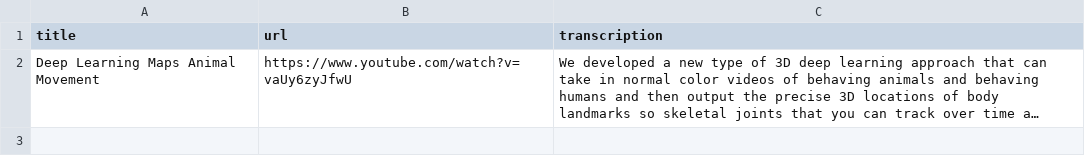
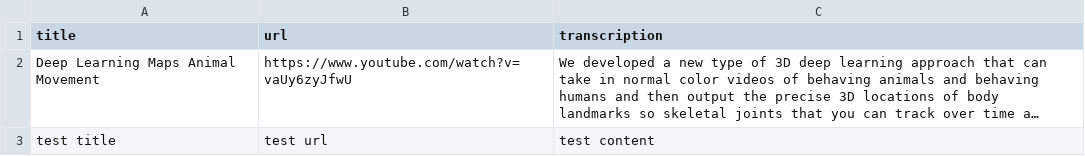
Before and after one commit to kylejmorris/gptutor-server, a CSV file: allBrowsingData.csv, drawn as a sheet; long unchanged cells end in …; the diff names each change by its address in the sheet, - before the commit and + after, or states it on an @@ line.

```diff
--- a/allBrowsingData.csv
+++ b/allBrowsingData.csv
+row 3: test title | test url | test content
```
Also changed, not shown: 2 other files.
